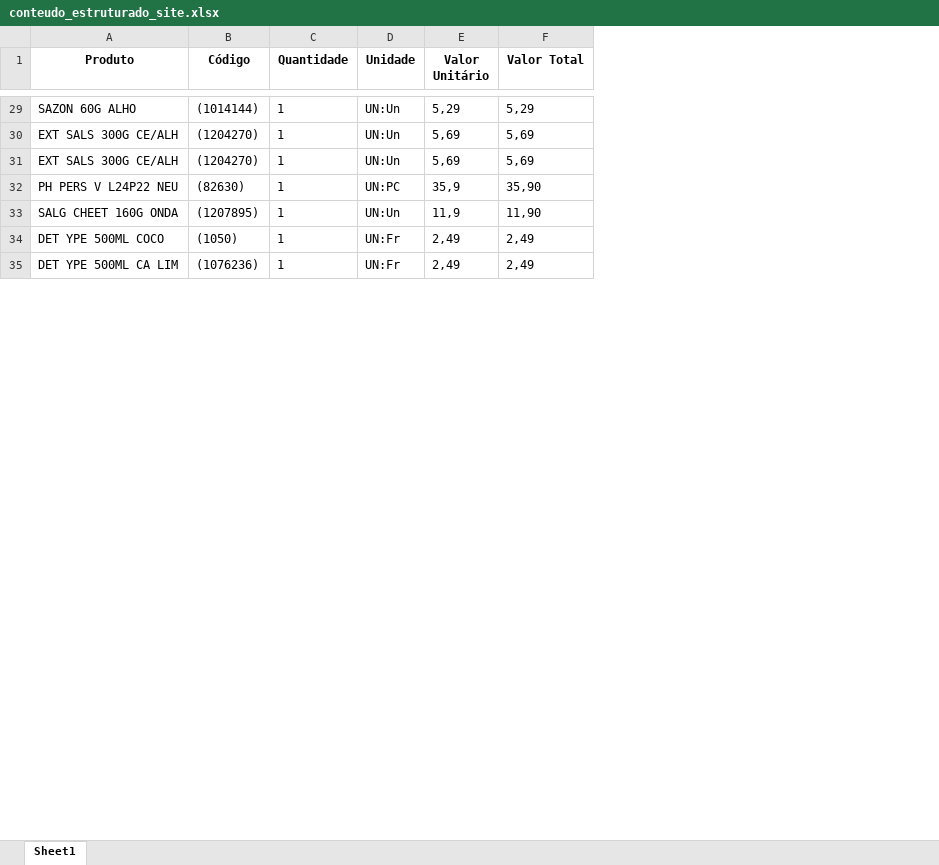
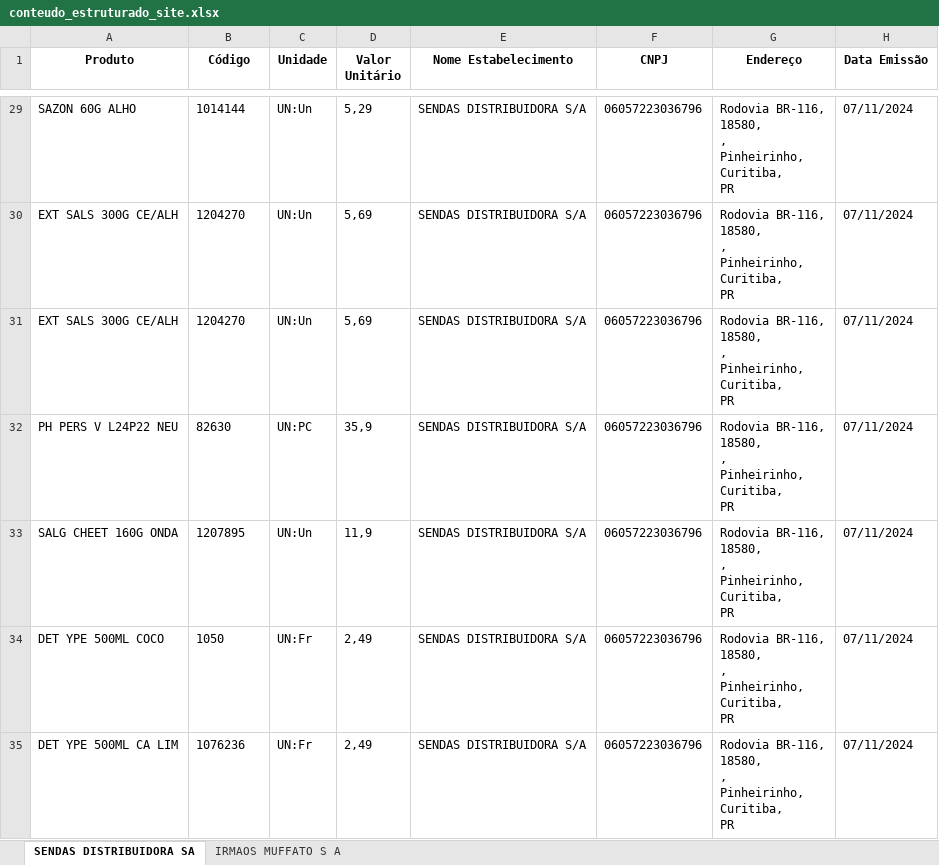
Before and after one commit to tiagomariano07/economize_teste1, an Excel workbook: conteudo_estruturado_site.xlsx, sheet SENDAS DISTRIBUIDORA SA, drawn as a sheet; only a part is shown, gaps mark what is left out; values as stored, in another font and other column widths than the file's, no borders; removed rows and columns are numbered as before the commit, all else as after; ↵ is a line break in a cell; the diff covers the shown part only; the diff names each change by its address in the sheet, - before the commit and + after, or states it on an @@ line.

```diff
--- a/conteudo_estruturado_site.xlsx (sheet SENDAS DISTRIBUIDORA SA)
+++ b/conteudo_estruturado_site.xlsx (sheet SENDAS DISTRIBUIDORA SA)
-sheet tab: Sheet1
+sheet tab: SENDAS DISTRIBUIDORA SA
+sheet tab: IRMAOS MUFFATO S A
-column C (Quantidade), rows 29-35: all 1
-column F (Valor Total), rows 29-35: 5,29 | 5,69 | 5,69 | 35,90 | 11,90 | 2,49 | 2,49
+column E (Nome Estabelecimento), rows 29-35: all SENDAS DISTRIBUIDORA S/A
+column F (CNPJ), rows 29-35: all 06057223036796
+column G (Endereço), rows 29-35: all Rodovia BR-116, ↵ 18580, ↵ , ↵ Pinheirinho, ↵ Curitiba, ↵ PR
+column H (Data Emissão), rows 29-35: all 07/11/2024
-B29 (Código): (1014144)
+B29 (Código): 1014144
-B30:B31 (Código): (1204270)
+B30:B31 (Código): 1204270
-B32 (Código): (82630)
+B32 (Código): 82630
-B33 (Código): (1207895)
+B33 (Código): 1207895
-B34 (Código): (1050)
+B34 (Código): 1050
-B35 (Código): (1076236)
+B35 (Código): 1076236
```
Also changed, not shown: 116 edited cells elsewhere in this sheet, 4 other files.
